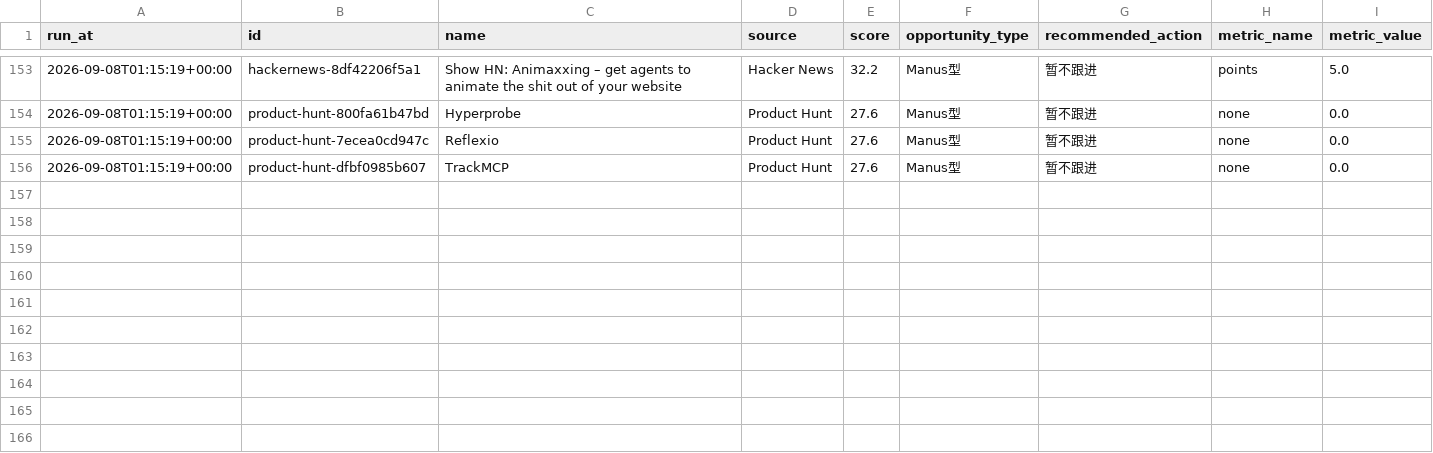
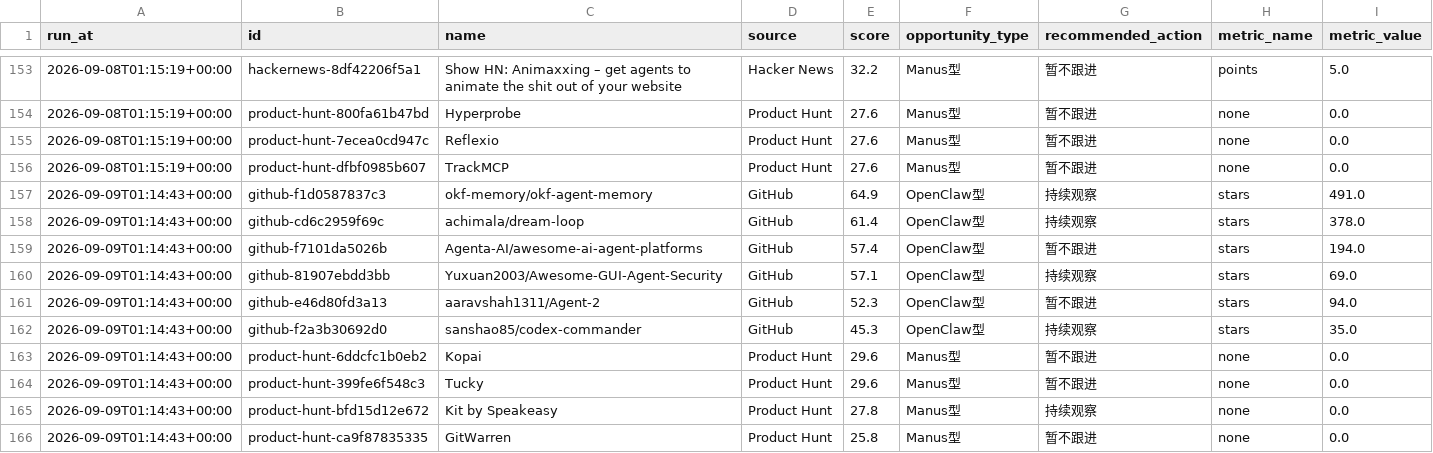
Before and after one commit to meiyangyang049/agent-opportunity-radar, a CSV file: data/history.csv, drawn as a sheet; only a part is shown, gaps mark what is left out.

Commit message:
chore: refresh agent radar

```diff
--- a/data/history.csv
+++ b/data/history.csv
@@ -156 +156,11 @@ run_at,id,name,source,score,opportunity_type,recommended_action,metric_name,metr
 2026-09-08T01:15:19+00:00,product-hunt-dfbf0985b607,TrackMCP,Product Hunt,27.6,Manus型,暂不跟进,none,0.0
+2026-09-09T01:14:43+00:00,github-f1d0587837c3,okf-memory/okf-agent-memory,GitHub,64.9,OpenClaw型,持续观察,stars,491.0
+2026-09-09T01:14:43+00:00,github-cd6c2959f69c,achimala/dream-loop,GitHub,61.4,OpenClaw型,持续观察,stars,378.0
+2026-09-09T01:14:43+00:00,github-f7101da5026b,Agenta-AI/awesome-ai-agent-platforms,GitHub,57.4,OpenClaw型,暂不跟进,stars,194.0
+2026-09-09T01:14:43+00:00,github-81907ebdd3bb,Yuxuan2003/Awesome-GUI-Agent-Security,GitHub,57.1,OpenClaw型,持续观察,stars,69.0
+2026-09-09T01:14:43+00:00,github-e46d80fd3a13,aaravshah1311/Agent-2,GitHub,52.3,OpenClaw型,暂不跟进,stars,94.0
+2026-09-09T01:14:43+00:00,github-f2a3b30692d0,sanshao85/codex-commander,GitHub,45.3,OpenClaw型,持续观察,stars,35.0
+2026-09-09T01:14:43+00:00,product-hunt-6ddcfc1b0eb2,Kopai,Product Hunt,29.6,Manus型,暂不跟进,none,0.0
+2026-09-09T01:14:43+00:00,product-hunt-399fe6f548c3,Tucky,Product Hunt,29.6,Manus型,暂不跟进,none,0.0
+2026-09-09T01:14:43+00:00,product-hunt-bfd15d12e672,Kit by Speakeasy,Product Hunt,27.8,Manus型,持续观察,none,0.0
+2026-09-09T01:14:43+00:00,product-hunt-ca9f87835335,GitWarren,Product Hunt,25.8,Manus型,暂不跟进,none,0.0
```
Also changed, not shown: 2 other files.
